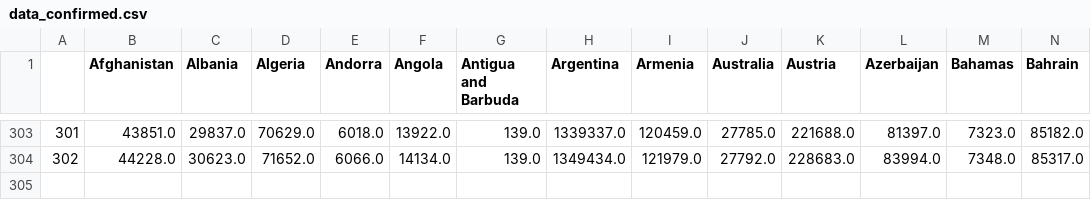
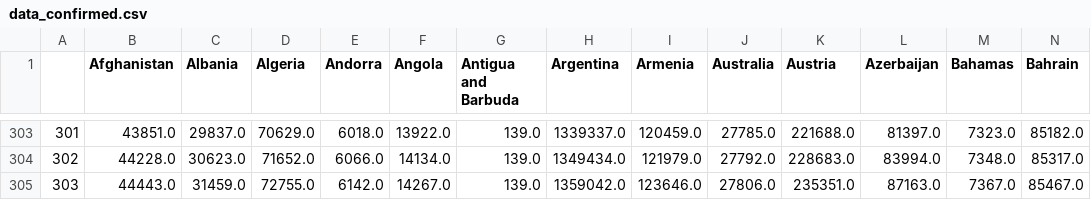
Before and after one commit to Pomidorka1234/covid-19, a CSV file: data/data_confirmed.csv, drawn as a sheet; only a part is shown, gaps mark what is left out; rows hold the shown columns only; the diff names each change by its address in the sheet, - before the commit and + after, or states it on an @@ line.

Commit message:
[auto] data update: World

```diff
--- a/data/data_confirmed.csv
+++ b/data/data_confirmed.csv
+row 305: 303 | 44443.0 | 31459.0 | 72755.0 | 6142.0 | 14267.0 | 139.0 | 1359042.0 | 123646.0 | 27806.0 | 235351.0 | 87163.0 | 7367.0 | 85467.0
```
Also changed, not shown: data/data_deaths.csv, data/total_cases_csse.csv, 46 other files.
